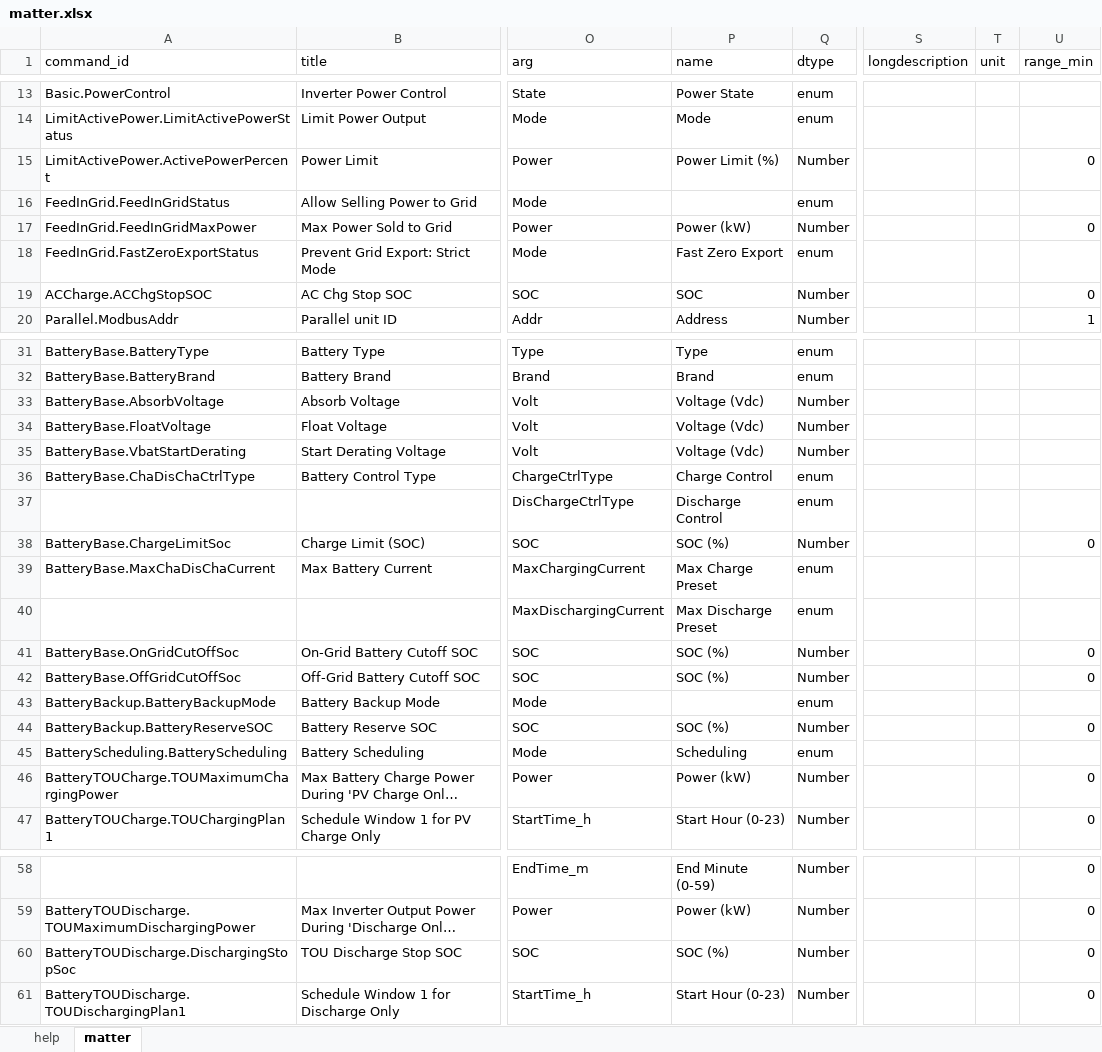
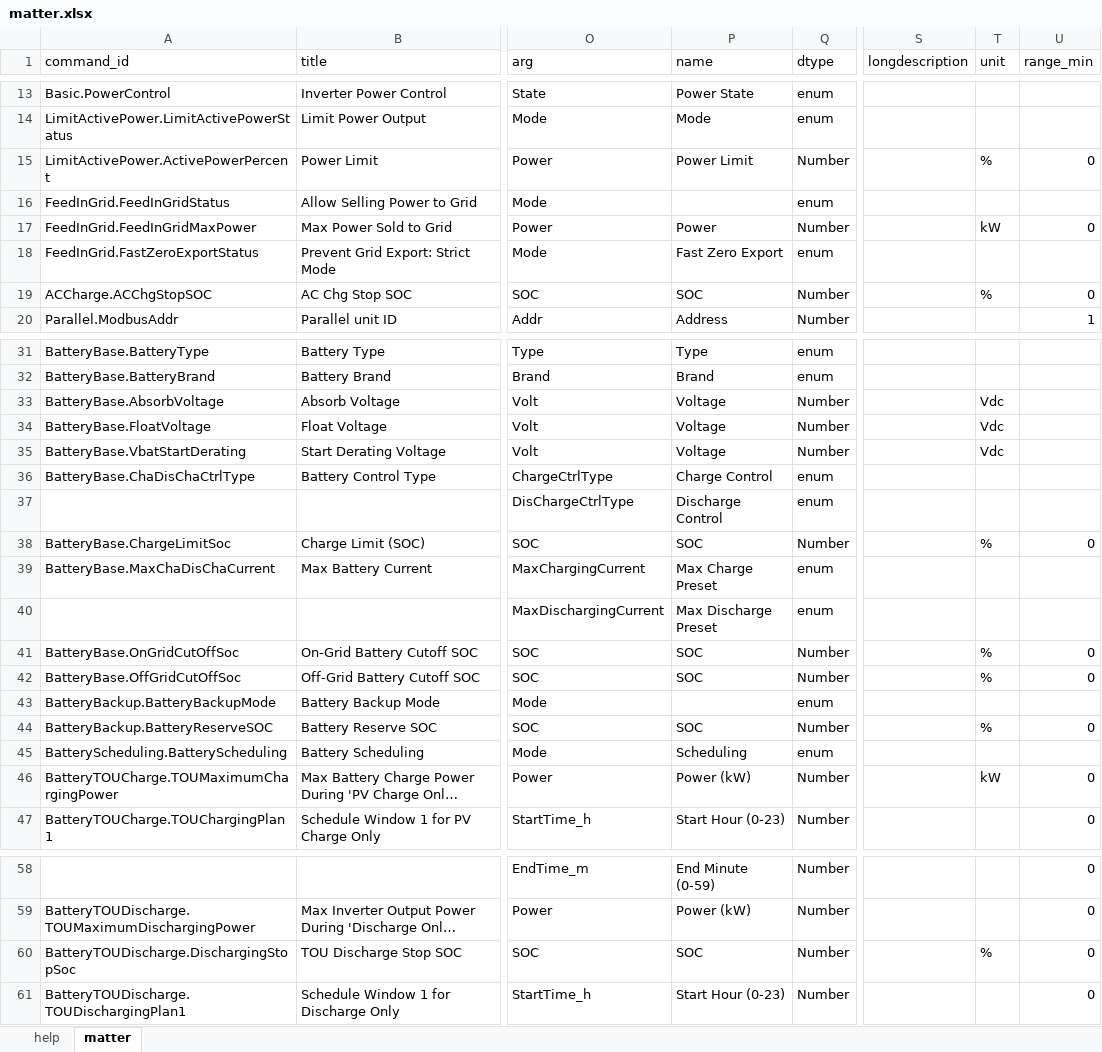
Before and after one commit to except-pass/matter-site-config-prototype, an Excel workbook: matter.xlsx, sheet matter, drawn as a sheet; only a part is shown, gaps mark what is left out; long unchanged cells end in …; values as stored, in another font and other column widths than the file's, no borders; the diff covers the shown part only; the diff names each change by its address in the sheet, - before the commit and + after, or states it on an @@ line.

Commit message:
units

```diff
--- a/matter.xlsx (sheet matter)
+++ b/matter.xlsx (sheet matter)
-P15 (name): Power Limit (%)
+P15 (name): Power Limit
-T15 (unit): (empty)
+T15 (unit): %
-P17 (name): Power (kW)
+P17 (name): Power
-T17 (unit): (empty)
+T17 (unit): kW
-T19 (unit): (empty)
+T19 (unit): %
-P33:P35 (name): Voltage (Vdc)
+P33:P35 (name): Voltage
-T33:T35 (unit): (empty)
+T33:T35 (unit): Vdc
-P38 (name): SOC (%)
+P38 (name): SOC
-T38 (unit): (empty)
+T38 (unit): %
-P41:P42 (name): SOC (%)
+P41:P42 (name): SOC
-T41:T42 (unit): (empty)
+T41:T42 (unit): %
-P44 (name): SOC (%)
+P44 (name): SOC
-T44 (unit): (empty)
+T44 (unit): %
-T46 (unit): (empty)
+T46 (unit): kW
-P60 (name): SOC (%)
+P60 (name): SOC
-T60 (unit): (empty)
+T60 (unit): %
```
Also changed, not shown: 14 edited cells elsewhere in this sheet, sheet help, 1 other file.
